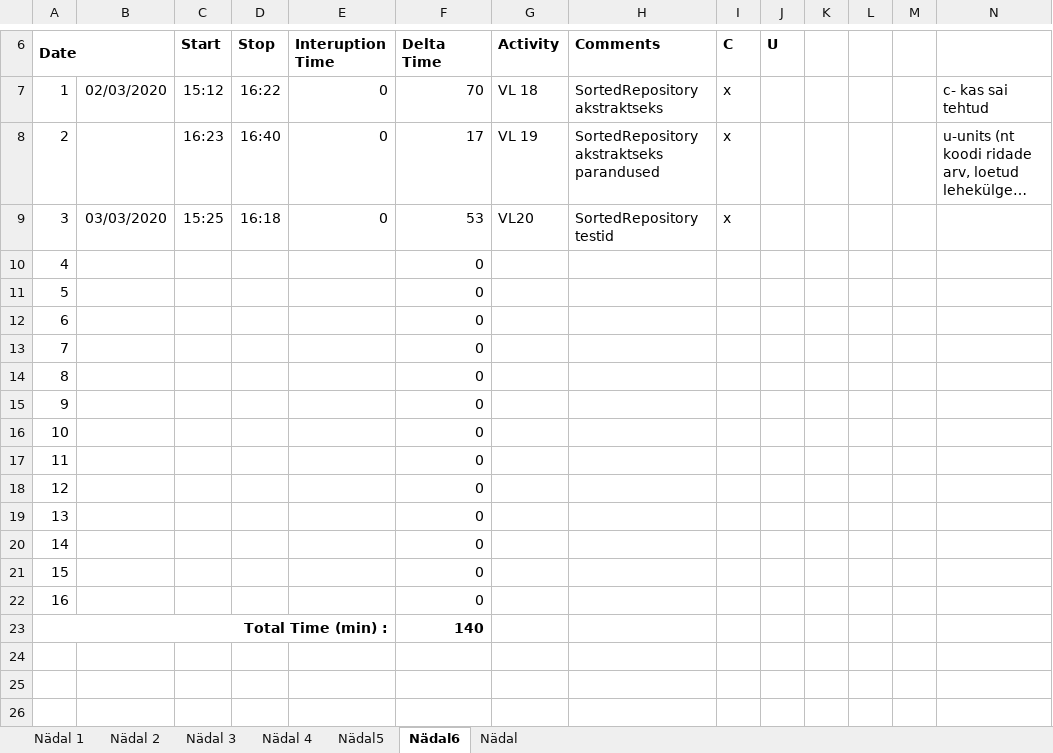
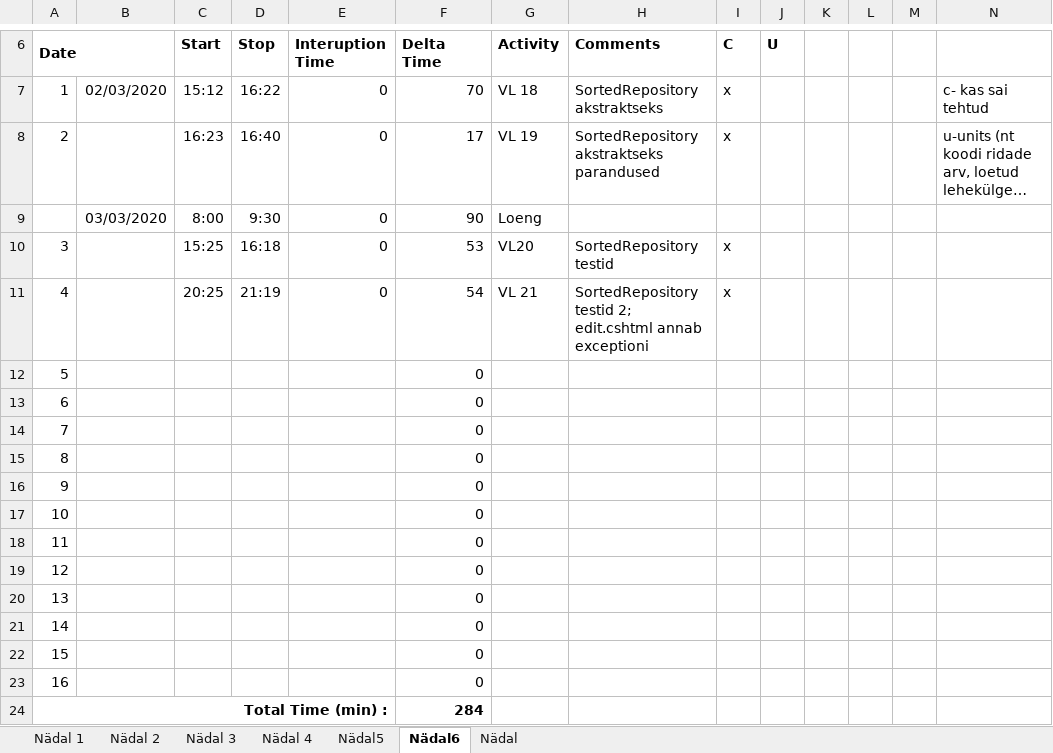
Before and after one commit to AnnabelMa/Kodutood, an Excel workbook: PROGE_Time recording log.xlsx, sheet Nädal6, drawn as a sheet; only a part is shown, gaps mark what is left out; long unchanged cells end in …; values as stored, in another font and other column widths than the file's, no borders; removed rows and columns are numbered as before the commit, all else as after; the diff names each change by its address in the sheet, - before the commit and + after, or states it on an @@ line.

Commit message:
VL21 - sortedRepository testid2; +logi

```diff
--- a/PROGE_Time recording log.xlsx (sheet Nädal6)
+++ b/PROGE_Time recording log.xlsx (sheet Nädal6)
+row 9:  | 03/03/2020 | 8:00 | 9:30 | 0 | 90 | Loeng
-B10: 03/03/2020
+B10: (empty)
+row 11: 4 |  | 20:25 | 21:19 | 0 | 54 | VL 21 | SortedRepository testid 2; edit.cshtml annab exceptioni | x
@@ column A (Date) renumbered between rows 12 and 24 @@
-A24 bold: off
+A24 bold: on
+A24:E24 merged
-F24 (Delta Time): 0
+F24 (Delta Time): 284
-F24 bold: off
+F24 bold: on
-row 23: Total Time (min) : |  |  |  |  | 140
```
Also changed, not shown: formulas that keep their value, 3 other files.
